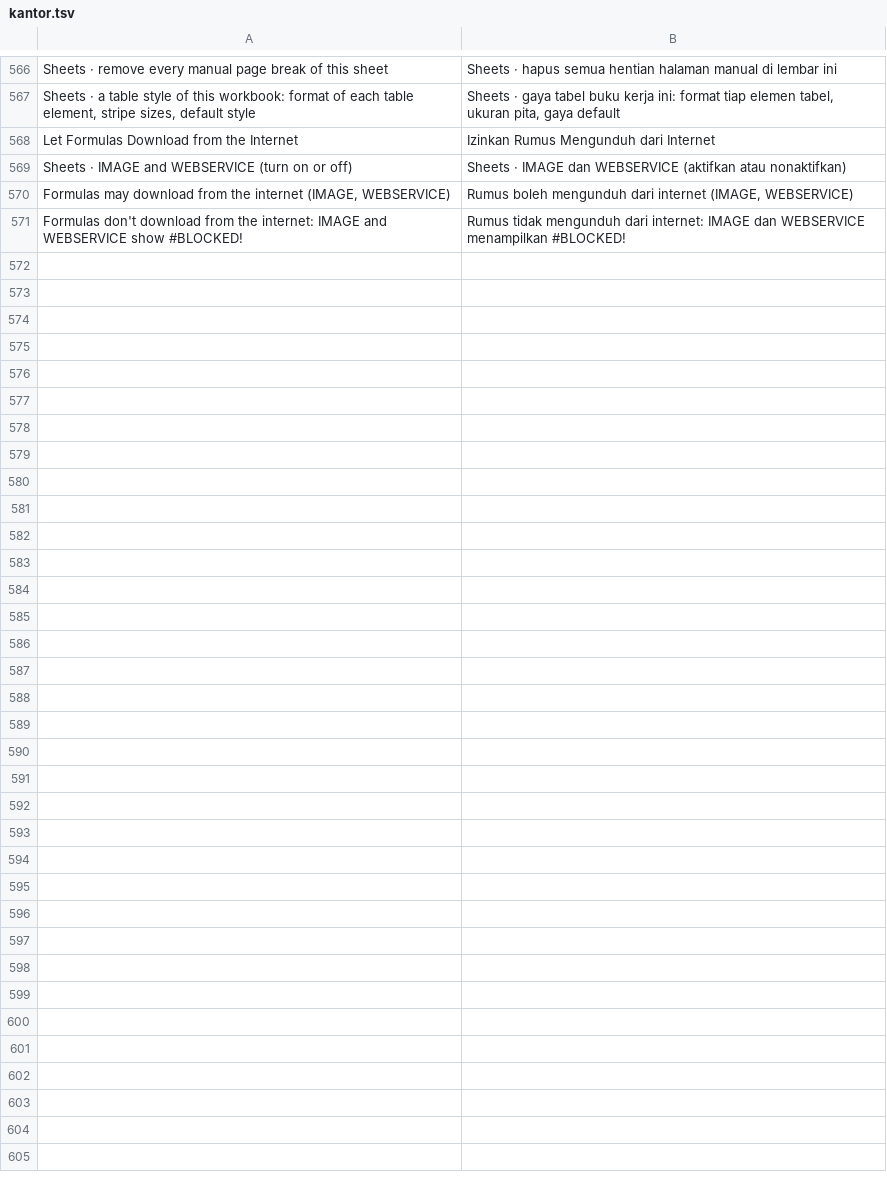
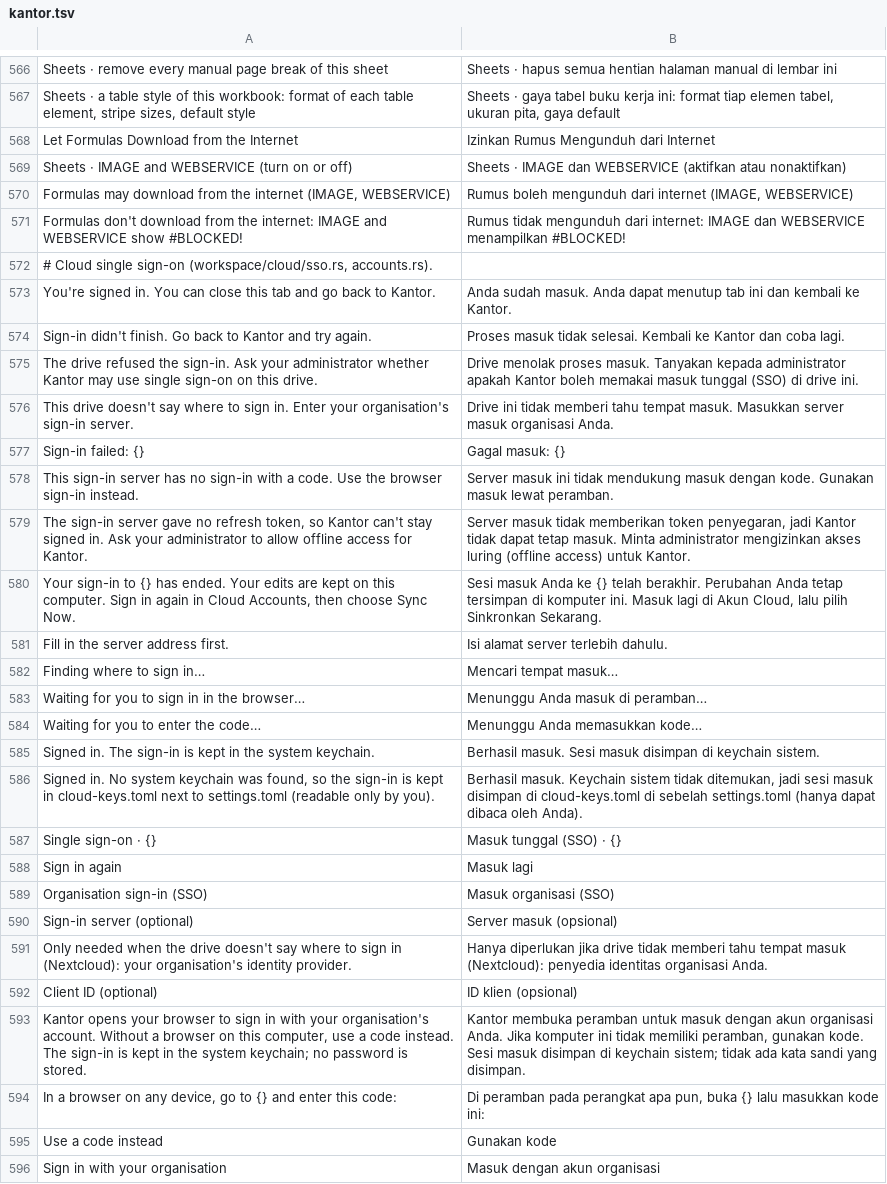
Before and after one commit to dzulfikar08/kantor, a TSV file: crates/kantor_ui/i18n/kantor.tsv, drawn as a sheet; only a part is shown, gaps mark what is left out; the diff names each change by its address in the sheet, - before the commit and + after, or states it on an @@ line.

Commit message:
Sheets text overflow and regional number format; cloud: system CA store, single sign-on (OIDC)
Found while recording the Nextcloud demo (Indonesian UI):

- Sheets: text overflows into empty neighbours as in Excel (left spills
  right, right spills left, centred both ways; stops at filled or merged
  cells and frozen panes; gridlines under it hidden; wrapped text, numbers,
  merged and fill-format cells never spill). Spans are worked out per row
  and workbook revision (sheets_ui/src/overflow.rs). Numbers too wide for
  their cell show ### instead of an ellipsis.
- Numbers follow the regional format: Indonesian shows 109.600.000 and
  1.234,50 (kantor_numfmt display locale; settings `number_format`, else
  the interface language). Typed numbers in the locale's form are read
  (delocalize_typed), the formula bar shows the decimal comma. Files, CSV
  exports, TEXT() and agent results stay en-US.
- Cloud: trust the OS certificate store as well as Mozilla's roots
  (rustls-native-certs), tested with a throwaway CA.
- Cloud: "Sign in with your organisation": OIDC Authorization Code + PKCE
  over a loopback redirect, device grant fallback, discovery from the
  drive (OpenCloud) or an issuer (Nextcloud user_oidc); refresh token in
  the keychain, bearer tokens refreshed transparently, retried once on
  401, sign-in-ended handling keeps edits in the working copy. Tested end
  to end against Keycloak + Nextcloud (browser and device flows) and
  OpenCloud's built-in IdP behind an organisation CA.

```diff
--- a/crates/kantor_ui/i18n/kantor.tsv
+++ b/crates/kantor_ui/i18n/kantor.tsv
+row 572: # Cloud single sign-on (workspace/cloud/sso.rs, accounts.rs).
+row 573: You're signed in. You can close this tab and go back to Kantor. | Anda sudah masuk. Anda dapat menutup tab ini dan kembali ke Kantor.
+row 574: Sign-in didn't finish. Go back to Kantor and try again. | Proses masuk tidak selesai. Kembali ke Kantor dan coba lagi.
+row 575: The drive refused the sign-in. Ask your administrator whether Kantor may use single sign-on on this drive. | Drive menolak proses masuk. Tanyakan kepada administrator apakah Kantor boleh memakai masuk tunggal (SSO) di drive ini.
+row 576: This drive doesn't say where to sign in. Enter your organisation's sign-in server. | Drive ini tidak memberi tahu tempat masuk. Masukkan server masuk organisasi Anda.
+row 577: Sign-in failed: {} | Gagal masuk: {}
+row 578: This sign-in server has no sign-in with a code. Use the browser sign-in instead. | Server masuk ini tidak mendukung masuk dengan kode. Gunakan masuk lewat peramban.
+row 579: The sign-in server gave no refresh token, so Kantor can't stay signed in. Ask your administrator to allow offline access for Kantor. | Server masuk tidak memberikan token penyegaran, jadi Kantor tidak dapat tetap masuk. Minta administrator mengizinkan akses luring (offline access) untuk Kantor.
+row 580: Your sign-in to {} has ended. Your edits are kept on this computer. Sign in again in Cloud Accounts, then choose Sync Now. | Sesi masuk Anda ke {} telah berakhir. Perubahan Anda tetap tersimpan di komputer ini. Masuk lagi di Akun Cloud, lalu pilih Sinkronkan Sekarang.
+row 581: Fill in the server address first. | Isi alamat server terlebih dahulu.
+row 582: Finding where to sign in… | Mencari tempat masuk…
+row 583: Waiting for you to sign in in the browser… | Menunggu Anda masuk di peramban…
+row 584: Waiting for you to enter the code… | Menunggu Anda memasukkan kode…
+row 585: Signed in. The sign-in is kept in the system keychain. | Berhasil masuk. Sesi masuk disimpan di keychain sistem.
+row 586: Signed in. No system keychain was found, so the sign-in is kept in cloud-keys.toml next to settings.toml (readable only by you). | Berhasil masuk. Keychain sistem tidak ditemukan, jadi sesi masuk disimpan di cloud-keys.toml di sebelah settings.toml (hanya dapat dibaca oleh Anda).
+row 587: Single sign-on · {} | Masuk tunggal (SSO) · {}
+row 588: Sign in again | Masuk lagi
+row 589: Organisation sign-in (SSO) | Masuk organisasi (SSO)
+row 590: Sign-in server (optional) | Server masuk (opsional)
+row 591: Only needed when the drive doesn't say where to sign in (Nextcloud): your organisation's identity provider. | Hanya diperlukan jika drive tidak memberi tahu tempat masuk (Nextcloud): penyedia identitas organisasi Anda.
+row 592: Client ID (optional) | ID klien (opsional)
+row 593: Kantor opens your browser to sign in with your organisation's account. Without a browser on this computer, use a code instead. The sign-in is kept in the system keychain; no password is stored. | Kantor membuka peramban untuk masuk dengan akun organisasi Anda. Jika komputer ini tidak memiliki peramban, gunakan kode. Sesi masuk disimpan di keychain sistem; tidak ada kata sandi yang disimpan.
+row 594: In a browser on any device, go to {} and enter this code: | Di peramban pada perangkat apa pun, buka {} lalu masukkan kode ini:
+row 595: Use a code instead | Gunakan kode
+row 596: Sign in with your organisation | Masuk dengan akun organisasi
```
Also changed, not shown: 31 other files.
